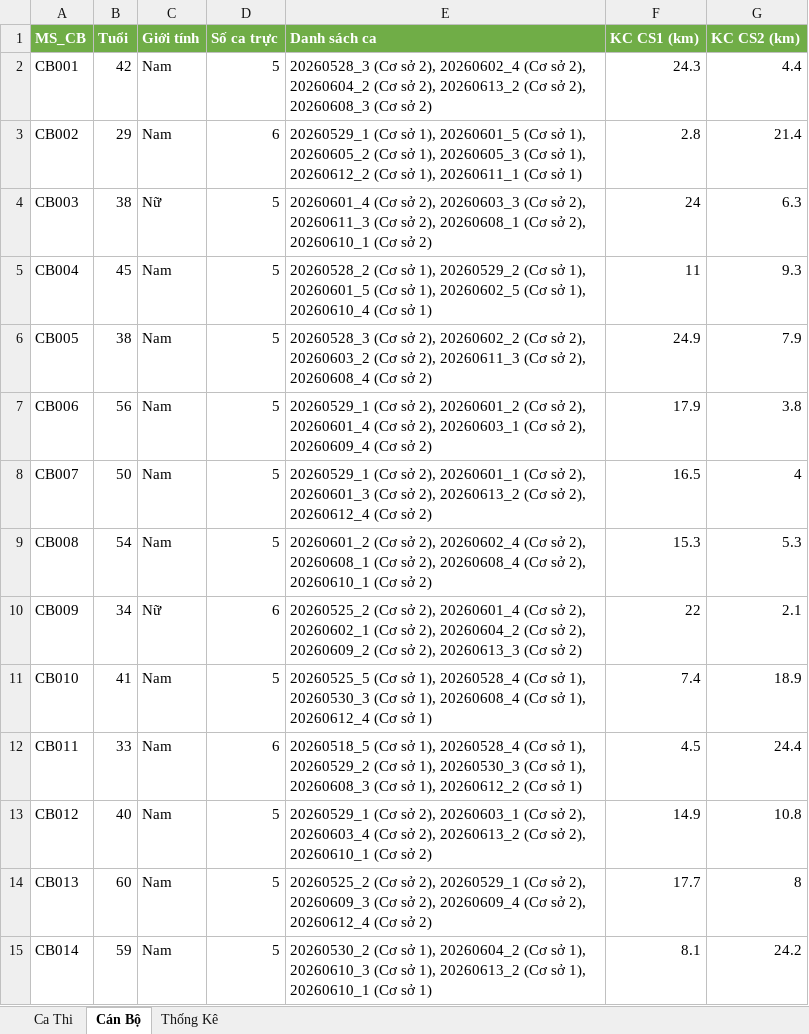
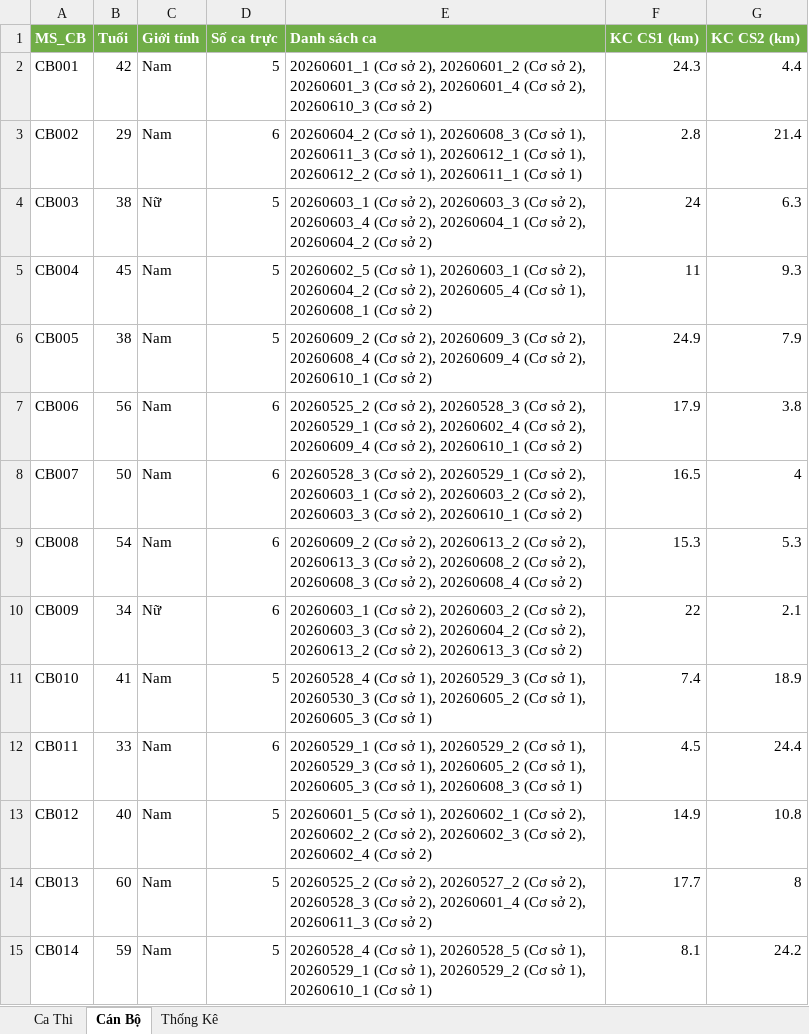
Before and after one commit to ThanhDo200/exam_scheduler, an Excel workbook: outputs/lich_truc_final.xlsx, sheet Cán Bộ, drawn as a sheet; only a part is shown; values as stored, in another font and other column widths than the file's, no borders; the diff covers the shown part only; the diff names each change by its address in the sheet, - before the commit and + after, or states it on an @@ line.

```diff
--- a/outputs/lich_truc_final.xlsx (sheet Cán Bộ)
+++ b/outputs/lich_truc_final.xlsx (sheet Cán Bộ)
-E2 (Danh sách ca): 20260528_3 (Cơ sở 2), 20260602_4 (Cơ sở 2), 20260604_2 (Cơ sở 2), 20260613_2 (Cơ sở 2), 20260608_3 (Cơ sở…
+E2 (Danh sách ca): 20260601_1 (Cơ sở 2), 20260601_2 (Cơ sở 2), 20260601_3 (Cơ sở 2), 20260601_4 (Cơ sở 2), 20260610_3 (Cơ sở…
-E3 (Danh sách ca): 20260529_1 (Cơ sở 1), 20260601_5 (Cơ sở 1), 20260605_2 (Cơ sở 1), 20260605_3 (Cơ sở…
+E3 (Danh sách ca): 20260604_2 (Cơ sở 1), 20260608_3 (Cơ sở 1), 20260611_3 (Cơ sở 1), 20260612_1 (Cơ sở…
-E4 (Danh sách ca): 20260601_4 (Cơ sở 2), 20260603_3 (Cơ sở 2), 20260611_3 (Cơ sở 2), 20260608_1 (Cơ sở 2), 20260610_1 (Cơ sở…
+E4 (Danh sách ca): 20260603_1 (Cơ sở 2), 20260603_3 (Cơ sở 2), 20260603_4 (Cơ sở 2), 20260604_1 (Cơ sở 2), 20260604_2 (Cơ sở…
-E5 (Danh sách ca): 20260528_2 (Cơ sở 1), 20260529_2 (Cơ sở 1), 20260601_5 (Cơ sở 1), 20260602_5 (Cơ sở 1), 20260610_4 (Cơ sở 1)
+E5 (Danh sách ca): 20260602_5 (Cơ sở 1), 20260603_1 (Cơ sở 2), 20260604_2 (Cơ sở 2), 20260605_4 (Cơ sở 1), 20260608_1 (Cơ sở 2)
-E6 (Danh sách ca): 20260528_3 (Cơ sở 2), 20260602_2 (Cơ sở 2), 20260603_2 (Cơ sở 2), 20260611_3 (Cơ sở 2), 20260608_4 (Cơ sở…
+E6 (Danh sách ca): 20260609_2 (Cơ sở 2), 20260609_3 (Cơ sở 2), 20260608_4 (Cơ sở 2), 20260609_4 (Cơ sở 2), 20260610_1 (Cơ sở…
-D7:D9 (Số ca trực): 5
+D7:D9 (Số ca trực): 6
-E7 (Danh sách ca): 20260529_1 (Cơ sở 2), 20260601_2 (Cơ sở 2), 20260601_4 (Cơ sở 2), 20260603_1 (Cơ sở 2), 20260609_4 (Cơ sở…
+E7 (Danh sách ca): 20260525_2 (Cơ sở 2), 20260528_3 (Cơ sở 2), 20260529_1 (Cơ sở 2), 20260602_4 (Cơ sở 2), 20260609_4 (Cơ sở 2), 20260610_1 (Cơ sở…
-E8 (Danh sách ca): 20260529_1 (Cơ sở 2), 20260601_1 (Cơ sở 2), 20260601_3 (Cơ sở 2), 20260613_2 (Cơ sở 2), 20260612_4 (Cơ sở…
+E8 (Danh sách ca): 20260528_3 (Cơ sở 2), 20260529_1 (Cơ sở 2), 20260603_1 (Cơ sở 2), 20260603_2 (Cơ sở 2), 20260603_3 (Cơ sở 2), 20260610_1 (Cơ sở…
-E9 (Danh sách ca): 20260601_2 (Cơ sở 2), 20260602_4 (Cơ sở 2), 20260608_1 (Cơ sở 2), 20260608_4 (Cơ sở 2), 20260610_1 (Cơ sở…
+E9 (Danh sách ca): 20260609_2 (Cơ sở 2), 20260613_2 (Cơ sở 2), 20260613_3 (Cơ sở 2), 20260608_2 (Cơ sở 2), 20260608_3 (Cơ sở 2), 20260608_4 (Cơ sở…
-E10 (Danh sách ca): 20260525_2 (Cơ sở 2), 20260601_4 (Cơ sở 2), 20260602_1 (Cơ sở 2), 20260604_2 (Cơ sở 2), 20260609_2 (Cơ sở…
+E10 (Danh sách ca): 20260603_1 (Cơ sở 2), 20260603_2 (Cơ sở 2), 20260603_3 (Cơ sở 2), 20260604_2 (Cơ sở 2), 20260613_2 (Cơ sở…
-E11 (Danh sách ca): 20260525_5 (Cơ sở 1), 20260528_4 (Cơ sở 1), 20260530_3 (Cơ sở 1), 20260608_4 (Cơ sở 1), 20260612_4 (Cơ sở…
+E11 (Danh sách ca): 20260528_4 (Cơ sở 1), 20260529_3 (Cơ sở 1), 20260530_3 (Cơ sở 1), 20260605_2 (Cơ sở 1), 20260605_3 (Cơ sở…
-E12 (Danh sách ca): 20260518_5 (Cơ sở 1), 20260528_4 (Cơ sở 1), 20260529_2 (Cơ sở 1), 20260530_3 (Cơ sở 1), 20260608_3 (Cơ sở 1), 20260612_2 (Cơ sở…
+E12 (Danh sách ca): 20260529_1 (Cơ sở 1), 20260529_2 (Cơ sở 1), 20260529_3 (Cơ sở 1), 20260605_2 (Cơ sở 1), 20260605_3 (Cơ sở 1), 20260608_3 (Cơ sở…
-E13 (Danh sách ca): 20260529_1 (Cơ sở 2), 20260603_1 (Cơ sở 2), 20260603_4 (Cơ sở 2), 20260613_2 (Cơ sở 2), 20260610_1 (Cơ sở…
+E13 (Danh sách ca): 20260601_5 (Cơ sở 1), 20260602_1 (Cơ sở 2), 20260602_2 (Cơ sở 2), 20260602_3 (Cơ sở 2), 20260602_4 (Cơ sở…
-E14 (Danh sách ca): …sở 2), 20260529_1 (Cơ sở 2), 20260609_3 (Cơ sở 2), 20260609_4 (Cơ sở 2), 20260612_4 (Cơ sở…
+E14 (Danh sách ca): …sở 2), 20260527_2 (Cơ sở 2), 20260528_3 (Cơ sở 2), 20260601_4 (Cơ sở 2), 20260611_3 (Cơ sở…
-E15 (Danh sách ca): 20260530_2 (Cơ sở 1), 20260604_2 (Cơ sở 1), 20260610_3 (Cơ sở 1), 20260613_2 (Cơ sở…
+E15 (Danh sách ca): 20260528_4 (Cơ sở 1), 20260528_5 (Cơ sở 1), 20260529_1 (Cơ sở 1), 20260529_2 (Cơ sở…
```
Also changed, not shown: 68 edited cells elsewhere in this sheet, sheet Ca Thi, sheet Thống Kê, 2 other files.
